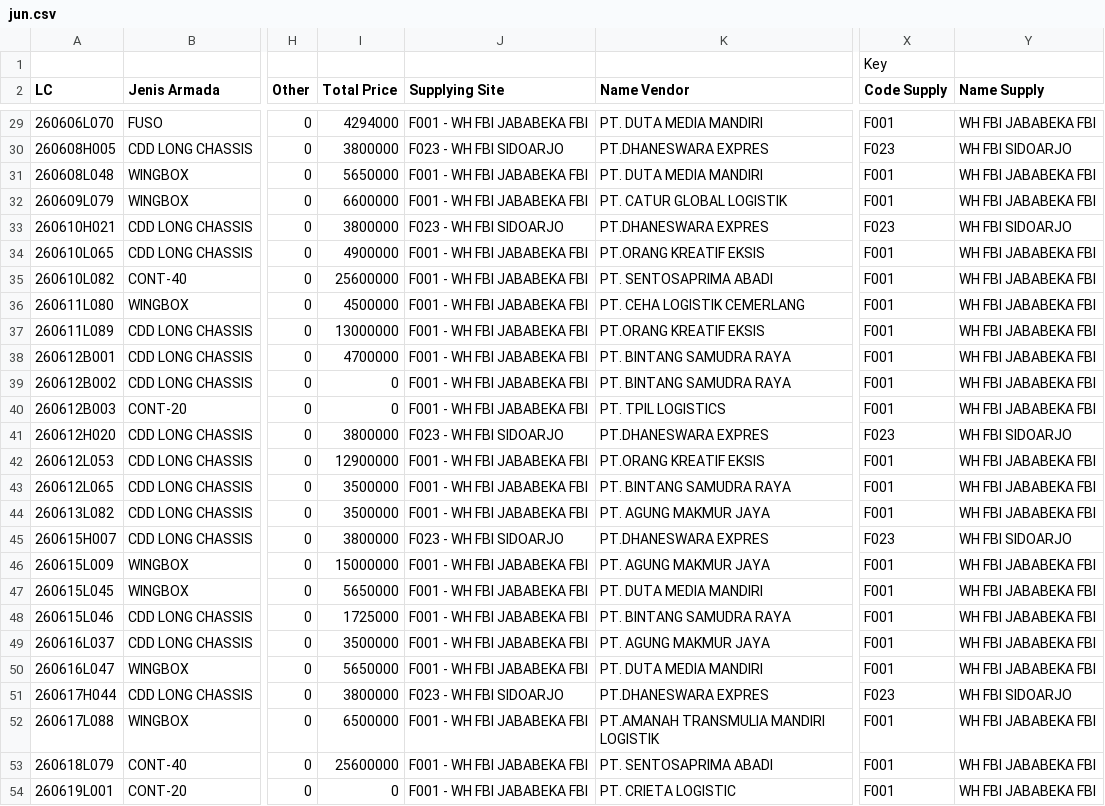
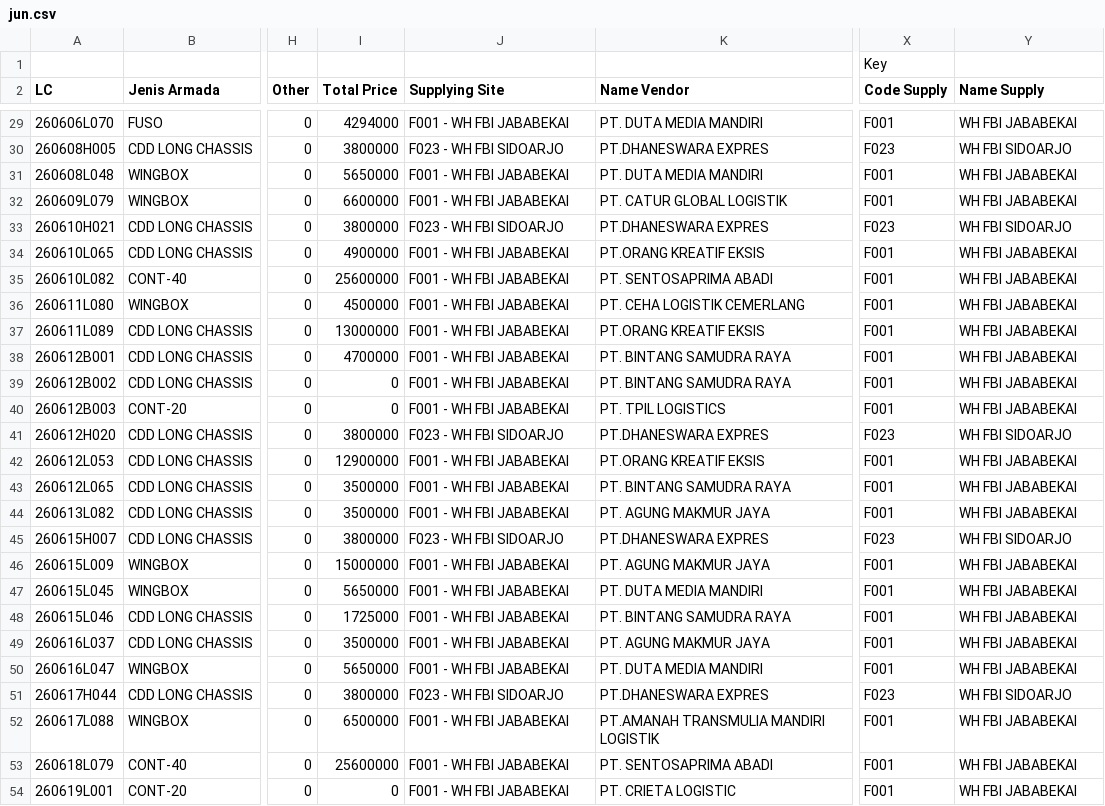
Before and after one commit to Astromoon26/Monitoring-IVP, a CSV file: data/jun.csv, drawn as a sheet; only a part is shown, gaps mark what is left out; the diff covers the shown part only; the diff names each change by its address in the sheet, - before the commit and + after, or states it on an @@ line.

```diff
--- a/data/jun.csv
+++ b/data/jun.csv
-J29 (Supplying Site): F001 - WH FBI JABABEKA FBI
+J29 (Supplying Site): F001 - WH FBI JABABEKAI
-Y29 (Name Supply): WH FBI JABABEKA FBI
+Y29 (Name Supply): WH FBI JABABEKAI
-J31:J32 (Supplying Site): F001 - WH FBI JABABEKA FBI
+J31:J32 (Supplying Site): F001 - WH FBI JABABEKAI
-Y31:Y32 (Name Supply): WH FBI JABABEKA FBI
+Y31:Y32 (Name Supply): WH FBI JABABEKAI
-J34:J40 (Supplying Site): F001 - WH FBI JABABEKA FBI
+J34:J40 (Supplying Site): F001 - WH FBI JABABEKAI
-Y34:Y40 (Name Supply): WH FBI JABABEKA FBI
+Y34:Y40 (Name Supply): WH FBI JABABEKAI
-J42:J44 (Supplying Site): F001 - WH FBI JABABEKA FBI
+J42:J44 (Supplying Site): F001 - WH FBI JABABEKAI
-Y42:Y44 (Name Supply): WH FBI JABABEKA FBI
+Y42:Y44 (Name Supply): WH FBI JABABEKAI
-J46:J50 (Supplying Site): F001 - WH FBI JABABEKA FBI
+J46:J50 (Supplying Site): F001 - WH FBI JABABEKAI
-Y46:Y50 (Name Supply): WH FBI JABABEKA FBI
+Y46:Y50 (Name Supply): WH FBI JABABEKAI
-J52:J54 (Supplying Site): F001 - WH FBI JABABEKA FBI
+J52:J54 (Supplying Site): F001 - WH FBI JABABEKAI
-Y52:Y54 (Name Supply): WH FBI JABABEKA FBI
+Y52:Y54 (Name Supply): WH FBI JABABEKAI
```
Also changed, not shown: 76 edited cells elsewhere in this file, 7 other files.
